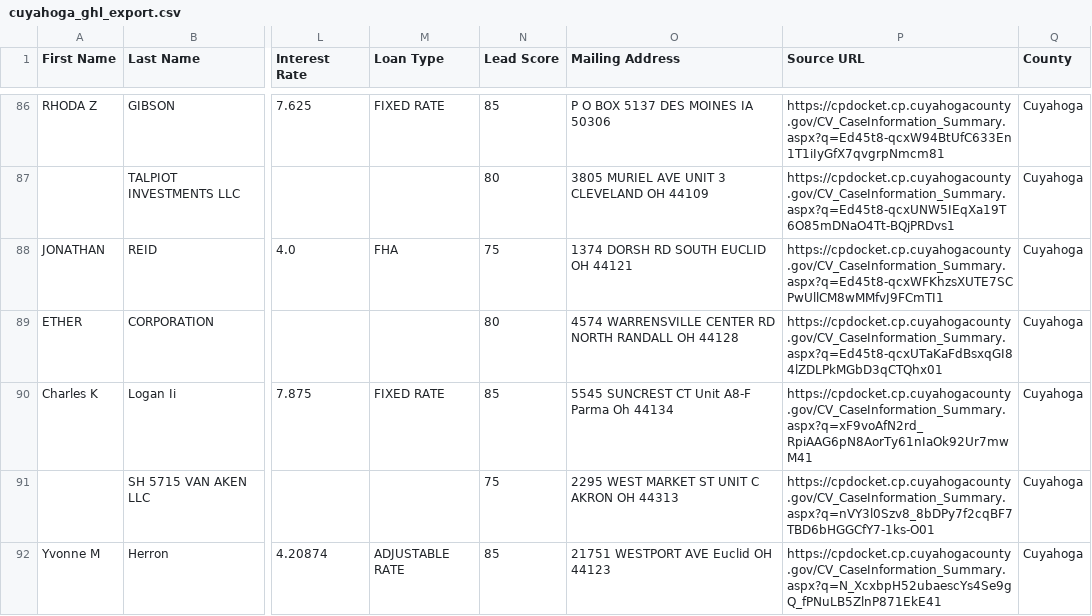
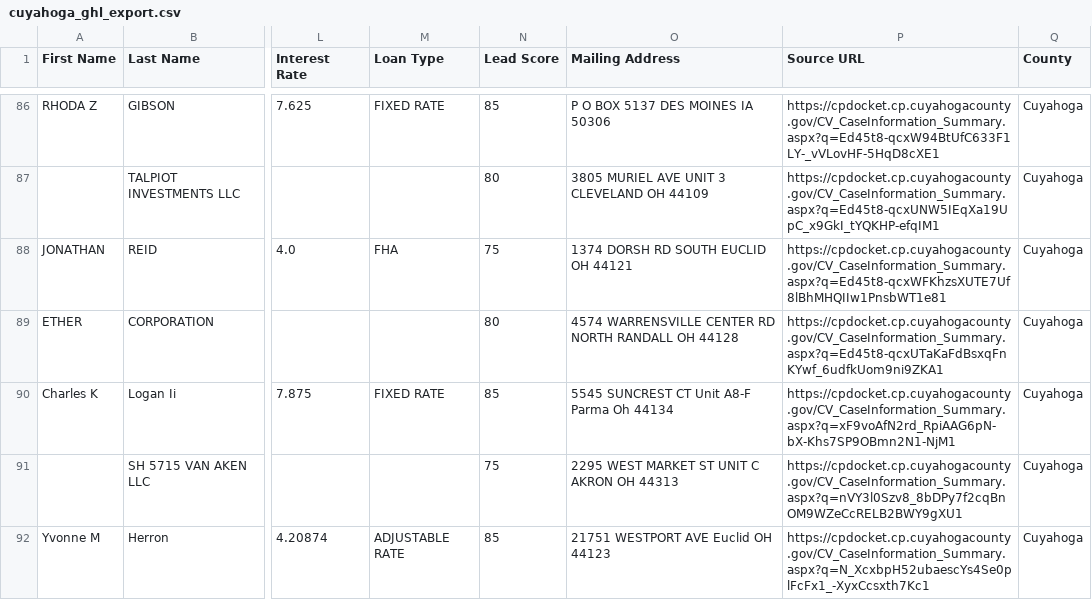
Before and after one commit to mauricewilli572000-cloud/franklin-foreclosure-scraper, a CSV file: dashboard/cuyahoga_ghl_export.csv, drawn as a sheet; only a part is shown, gaps mark what is left out; the diff covers the shown part only; the diff names each change by its address in the sheet, - before the commit and + after, or states it on an @@ line.

```diff
--- a/dashboard/cuyahoga_ghl_export.csv
+++ b/dashboard/cuyahoga_ghl_export.csv
-P86 (Source URL): https://cpdocket.cp.cuyahogacounty.gov/CV_CaseInformation_Summary.aspx?q=Ed45t8-qcxW94BtUfC633En1T1iIyGfX7qvgrpNmcm81
+P86 (Source URL): https://cpdocket.cp.cuyahogacounty.gov/CV_CaseInformation_Summary.aspx?q=Ed45t8-qcxW94BtUfC633F1LY-_vVLovHF-5HqD8cXE1
-P87 (Source URL): https://cpdocket.cp.cuyahogacounty.gov/CV_CaseInformation_Summary.aspx?q=Ed45t8-qcxUNW5IEqXa19T6O85mDNaO4Tt-BQjPRDvs1
+P87 (Source URL): https://cpdocket.cp.cuyahogacounty.gov/CV_CaseInformation_Summary.aspx?q=Ed45t8-qcxUNW5IEqXa19UpC_x9GkI_tYQKHP-efqIM1
-P88 (Source URL): https://cpdocket.cp.cuyahogacounty.gov/CV_CaseInformation_Summary.aspx?q=Ed45t8-qcxWFKhzsXUTE7SCPwUllCM8wMMfvJ9FCmTI1
+P88 (Source URL): https://cpdocket.cp.cuyahogacounty.gov/CV_CaseInformation_Summary.aspx?q=Ed45t8-qcxWFKhzsXUTE7Uf8lBhMHQIIw1PnsbWT1e81
-P89 (Source URL): https://cpdocket.cp.cuyahogacounty.gov/CV_CaseInformation_Summary.aspx?q=Ed45t8-qcxUTaKaFdBsxqGI84lZDLPkMGbD3qCTQhx01
+P89 (Source URL): https://cpdocket.cp.cuyahogacounty.gov/CV_CaseInformation_Summary.aspx?q=Ed45t8-qcxUTaKaFdBsxqFnKYwf_6udfkUom9ni9ZKA1
-P90 (Source URL): https://cpdocket.cp.cuyahogacounty.gov/CV_CaseInformation_Summary.aspx?q=xF9voAfN2rd_RpiAAG6pN8AorTy61nIaOk92Ur7mwM41
+P90 (Source URL): https://cpdocket.cp.cuyahogacounty.gov/CV_CaseInformation_Summary.aspx?q=xF9voAfN2rd_RpiAAG6pN-bX-Khs7SP9OBmn2N1-NjM1
-P91 (Source URL): https://cpdocket.cp.cuyahogacounty.gov/CV_CaseInformation_Summary.aspx?q=nVY3l0Szv8_8bDPy7f2cqBF7TBD6bHGGCfY7-1ks-O01
+P91 (Source URL): https://cpdocket.cp.cuyahogacounty.gov/CV_CaseInformation_Summary.aspx?q=nVY3l0Szv8_8bDPy7f2cqBnOM9WZeCcRELB2BWY9gXU1
-P92 (Source URL): https://cpdocket.cp.cuyahogacounty.gov/CV_CaseInformation_Summary.aspx?q=N_XcxbpH52ubaescYs4Se9gQ_fPNuLB5ZlnP871EkE41
+P92 (Source URL): https://cpdocket.cp.cuyahogacounty.gov/CV_CaseInformation_Summary.aspx?q=N_XcxbpH52ubaescYs4Se0plFcFx1_-XyxCcsxth7Kc1
```
Also changed, not shown: 101 edited cells elsewhere in this file, 3 other files.
